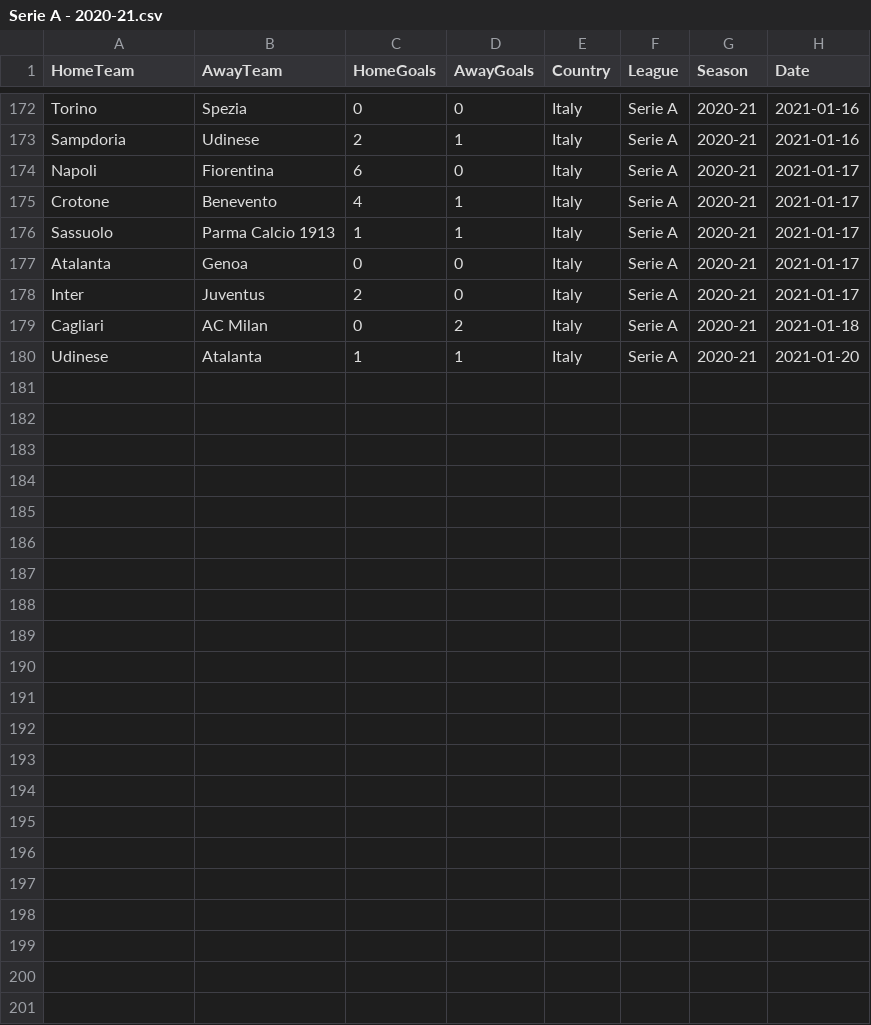
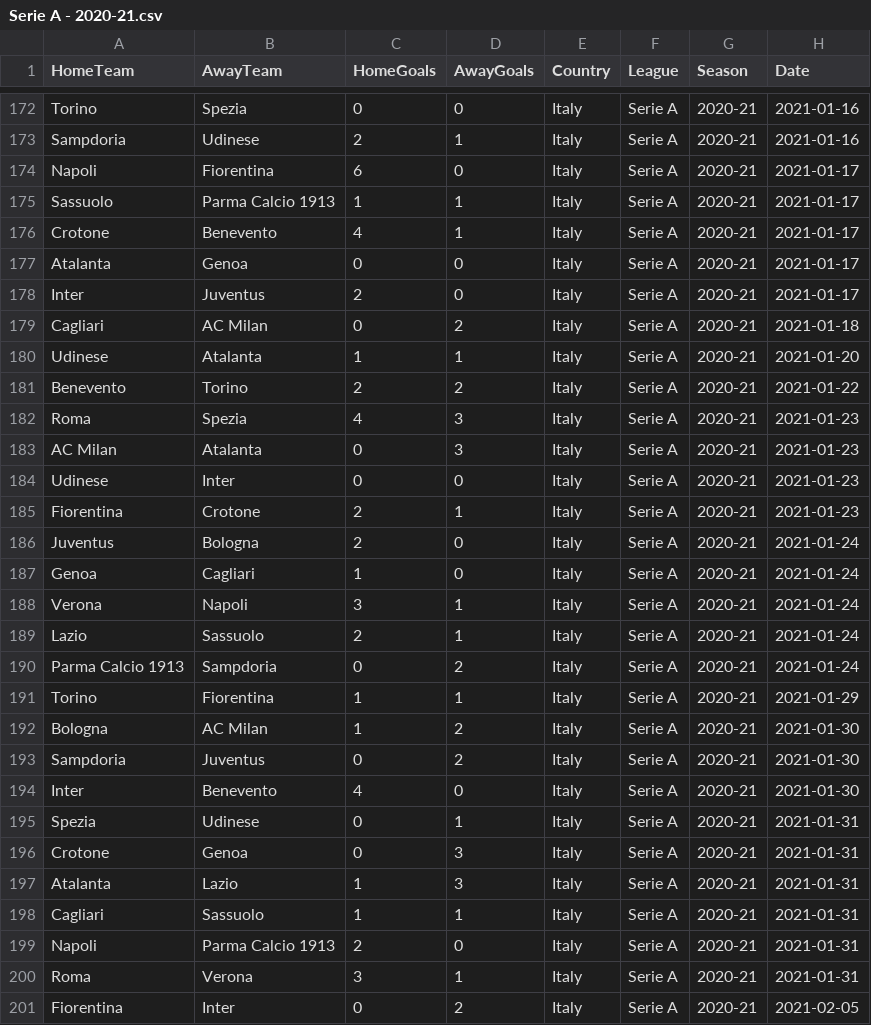
Before and after one commit to Nishant173/futboller, a CSV file: data_ingestion/raw_understat/Serie A - 2020-21.csv, drawn as a sheet; only a part is shown, gaps mark what is left out; the diff covers the shown part only.

```diff
--- a/data_ingestion/raw_understat/Serie A - 2020-21.csv
+++ b/data_ingestion/raw_understat/Serie A - 2020-21.csv
@@ -174,4 +174,4 @@ Sampdoria,Udinese,2,1,Italy,Serie A,2020-21,2021-01-16
 Napoli,Fiorentina,6,0,Italy,Serie A,2020-21,2021-01-17
+Sassuolo,Parma Calcio 1913,1,1,Italy,Serie A,2020-21,2021-01-17
 Crotone,Benevento,4,1,Italy,Serie A,2020-21,2021-01-17
-Sassuolo,Parma Calcio 1913,1,1,Italy,Serie A,2020-21,2021-01-17
 Atalanta,Genoa,0,0,Italy,Serie A,2020-21,2021-01-17
@@ -180 +180,22 @@ Cagliari,AC Milan,0,2,Italy,Serie A,2020-21,2021-01-18
 Udinese,Atalanta,1,1,Italy,Serie A,2020-21,2021-01-20
+Benevento,Torino,2,2,Italy,Serie A,2020-21,2021-01-22
+Roma,Spezia,4,3,Italy,Serie A,2020-21,2021-01-23
+AC Milan,Atalanta,0,3,Italy,Serie A,2020-21,2021-01-23
+Udinese,Inter,0,0,Italy,Serie A,2020-21,2021-01-23
+Fiorentina,Crotone,2,1,Italy,Serie A,2020-21,2021-01-23
+Juventus,Bologna,2,0,Italy,Serie A,2020-21,2021-01-24
+Genoa,Cagliari,1,0,Italy,Serie A,2020-21,2021-01-24
+Verona,Napoli,3,1,Italy,Serie A,2020-21,2021-01-24
+Lazio,Sassuolo,2,1,Italy,Serie A,2020-21,2021-01-24
+Parma Calcio 1913,Sampdoria,0,2,Italy,Serie A,2020-21,2021-01-24
+Torino,Fiorentina,1,1,Italy,Serie A,2020-21,2021-01-29
+Bologna,AC Milan,1,2,Italy,Serie A,2020-21,2021-01-30
+Sampdoria,Juventus,0,2,Italy,Serie A,2020-21,2021-01-30
+Inter,Benevento,4,0,Italy,Serie A,2020-21,2021-01-30
+Spezia,Udinese,0,1,Italy,Serie A,2020-21,2021-01-31
+Crotone,Genoa,0,3,Italy,Serie A,2020-21,2021-01-31
+Atalanta,Lazio,1,3,Italy,Serie A,2020-21,2021-01-31
+Cagliari,Sassuolo,1,1,Italy,Serie A,2020-21,2021-01-31
+Napoli,Parma Calcio 1913,2,0,Italy,Serie A,2020-21,2021-01-31
+Roma,Verona,3,1,Italy,Serie A,2020-21,2021-01-31
+Fiorentina,Inter,0,2,Italy,Serie A,2020-21,2021-02-05
```
Also changed, not shown: 16 moved rows elsewhere in this file, data_ingestion/metadata/Top5LeaguesDataAll - NumMatchesByLeagueAndSeason.csv, data_ingestion/raw_understat/Bundesliga - 2020-21.csv, 5 other files.
